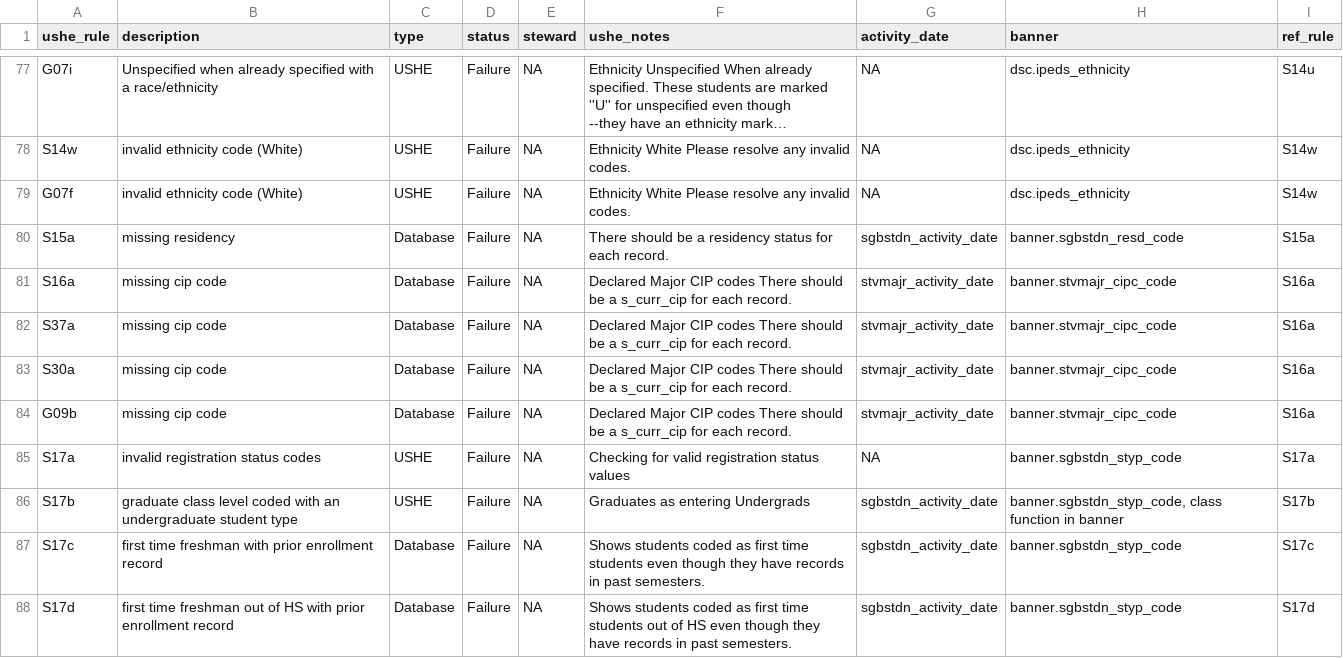
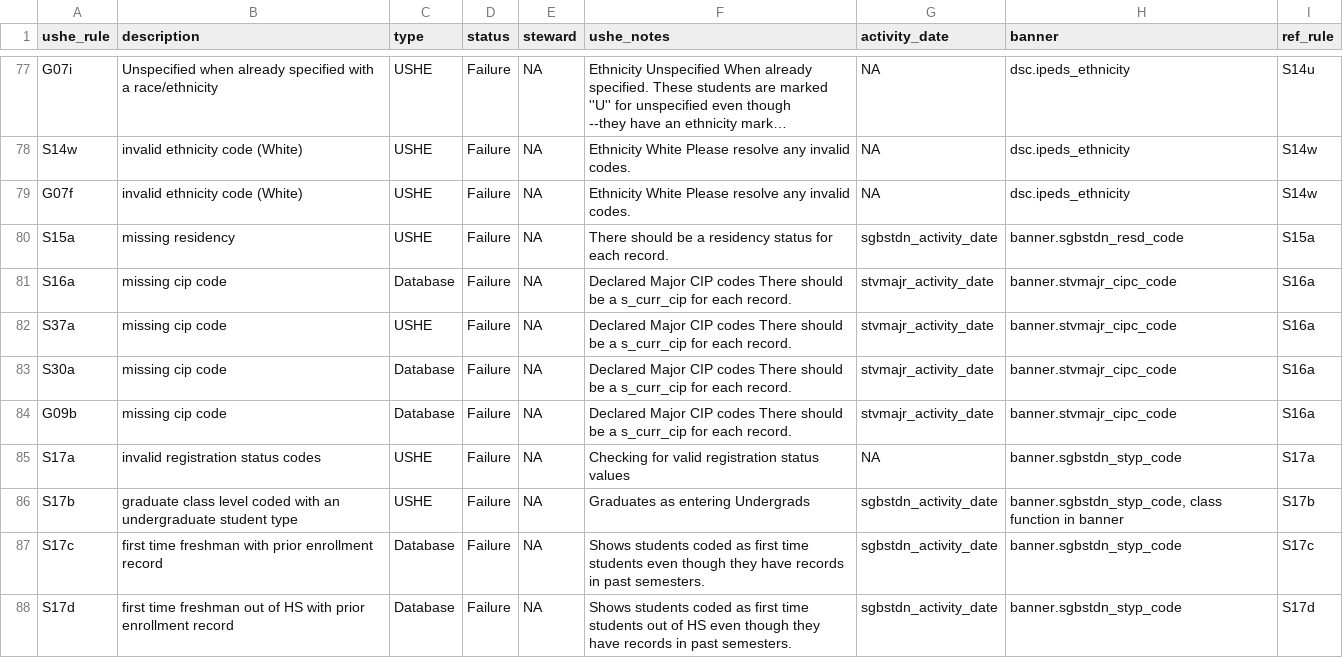
Before and after one commit to ut-effectiveness/utValidateR, a CSV file: sandbox/rule-metadata.csv, drawn as a sheet; only a part is shown, gaps mark what is left out; long unchanged cells end in ….

Commit message:
Changed rules S15a and S37a from Database Rules to USHE rules.

```diff
--- a/sandbox/rule-metadata.csv
+++ b/sandbox/rule-metadata.csv
@@ -82,5 +82,5 @@
 "G07f","invalid ethnicity code (White)","USHE","Failure",NA,"Ethnicity White Please resolve any invalid codes.",NA,"dsc.ipeds_ethnicity","S14w"
-"S15a","missing residency","Database","Failure",NA,"There should be a residency status for each record.","sgbstdn_activity_date","banner.sgbstdn_resd_code","S15a"
+"S15a","missing residency","USHE","Failure",NA,"There should be a residency status for each record.","sgbstdn_activity_date","banner.sgbstdn_resd_code","S15a"
 "S16a","missing cip code","Database","Failure",NA,"Declared Major CIP codes There should be a s_curr_cip for each record.","stvmajr_activity_date","banner.stvmajr_cipc_code","S16a"
-"S37a","missing cip code","Database","Failure",NA,"Declared Major CIP codes There should be a s_curr_cip for each record.","stvmajr_activity_date","banner.stvmajr_cipc_code","S16a"
+"S37a","missing cip code","USHE","Failure",NA,"Declared Major CIP codes There should be a s_curr_cip for each record.","stvmajr_activity_date","banner.stvmajr_cipc_code","S16a"
 "S30a","missing cip code","Database","Failure",NA,"Declared Major CIP codes There should be a s_curr_cip for each record.","stvmajr_activity_date","banner.stvmajr_cipc_code","S16a"
```
Also changed, not shown: 1 other file.
